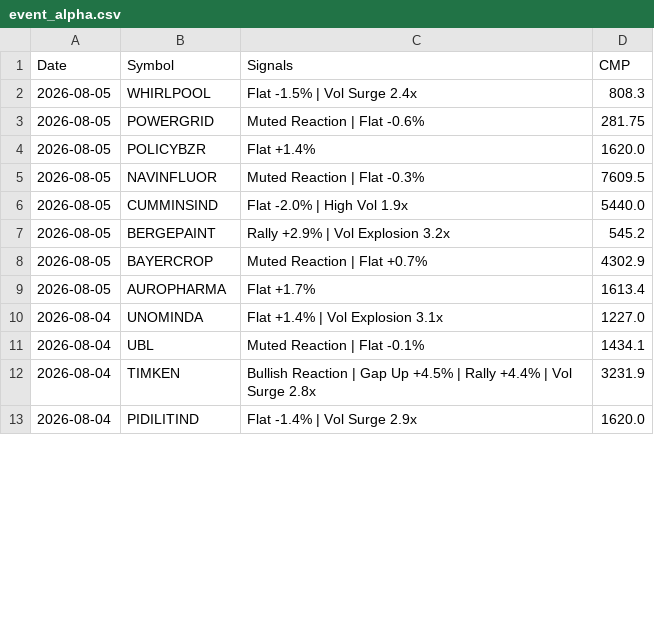
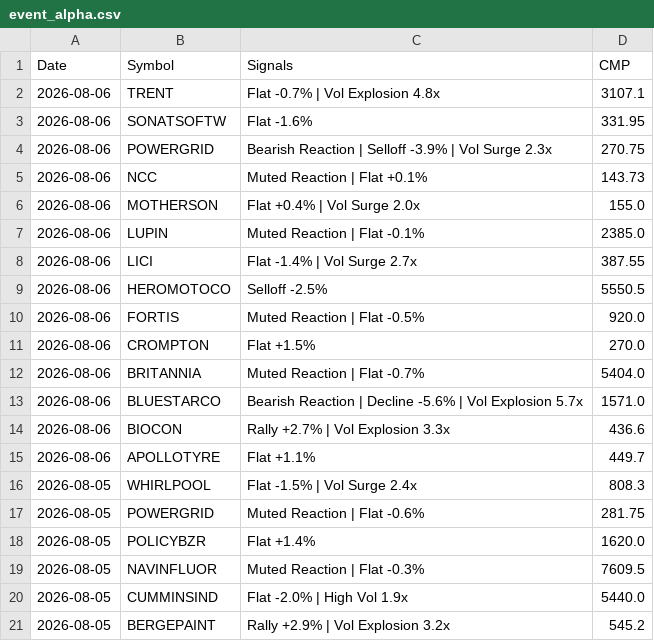
Before and after one commit to echelon26/quantex-subscription, a CSV file: quantex_logs/event_alpha.csv, drawn as a sheet; only a part is shown; the shorter side is filled out with more unchanged rows; the diff covers the shown part only.

Commit message:
Event alpha scan: 2026-08-06 13:46 UTC

```diff
--- a/quantex_logs/event_alpha.csv
+++ b/quantex_logs/event_alpha.csv
@@ -1,2 +1,16 @@
 Date,Symbol,Signals,CMP
+2026-08-06,TRENT,Flat -0.7% | Vol Explosion 4.8x,3107.1
+2026-08-06,SONATSOFTW,Flat -1.6%,331.95
+2026-08-06,POWERGRID,Bearish Reaction | Selloff -3.9% | Vol Surge 2.3x,270.75
+2026-08-06,NCC,Muted Reaction | Flat +0.1%,143.73
+2026-08-06,MOTHERSON,Flat +0.4% | Vol Surge 2.0x,155.0
+2026-08-06,LUPIN,Muted Reaction | Flat -0.1%,2385.0
+2026-08-06,LICI,Flat -1.4% | Vol Surge 2.7x,387.55
+2026-08-06,HEROMOTOCO,Selloff -2.5%,5550.5
+2026-08-06,FORTIS,Muted Reaction | Flat -0.5%,920.0
+2026-08-06,CROMPTON,Flat +1.5%,270.0
+2026-08-06,BRITANNIA,Muted Reaction | Flat -0.7%,5404.0
+2026-08-06,BLUESTARCO,Bearish Reaction | Decline -5.6% | Vol Explosion 5.7x,1571.0
+2026-08-06,BIOCON,Rally +2.7% | Vol Explosion 3.3x,436.6
+2026-08-06,APOLLOTYRE,Flat +1.1%,449.7
 2026-08-05,WHIRLPOOL,Flat -1.5% | Vol Surge 2.4x,808.3
```
Also changed, not shown: 9 edited cells elsewhere in this file, 1 other file.
